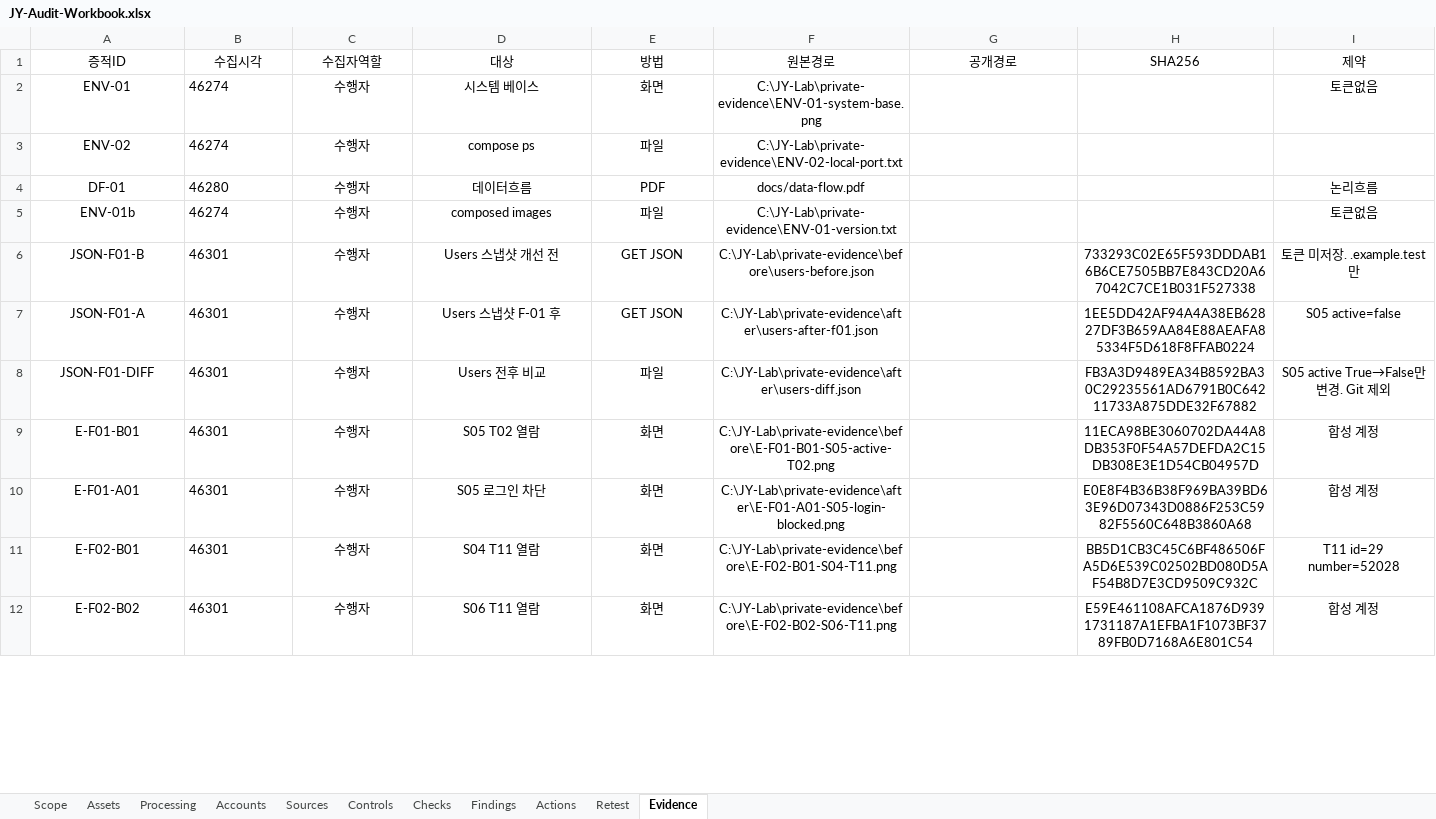
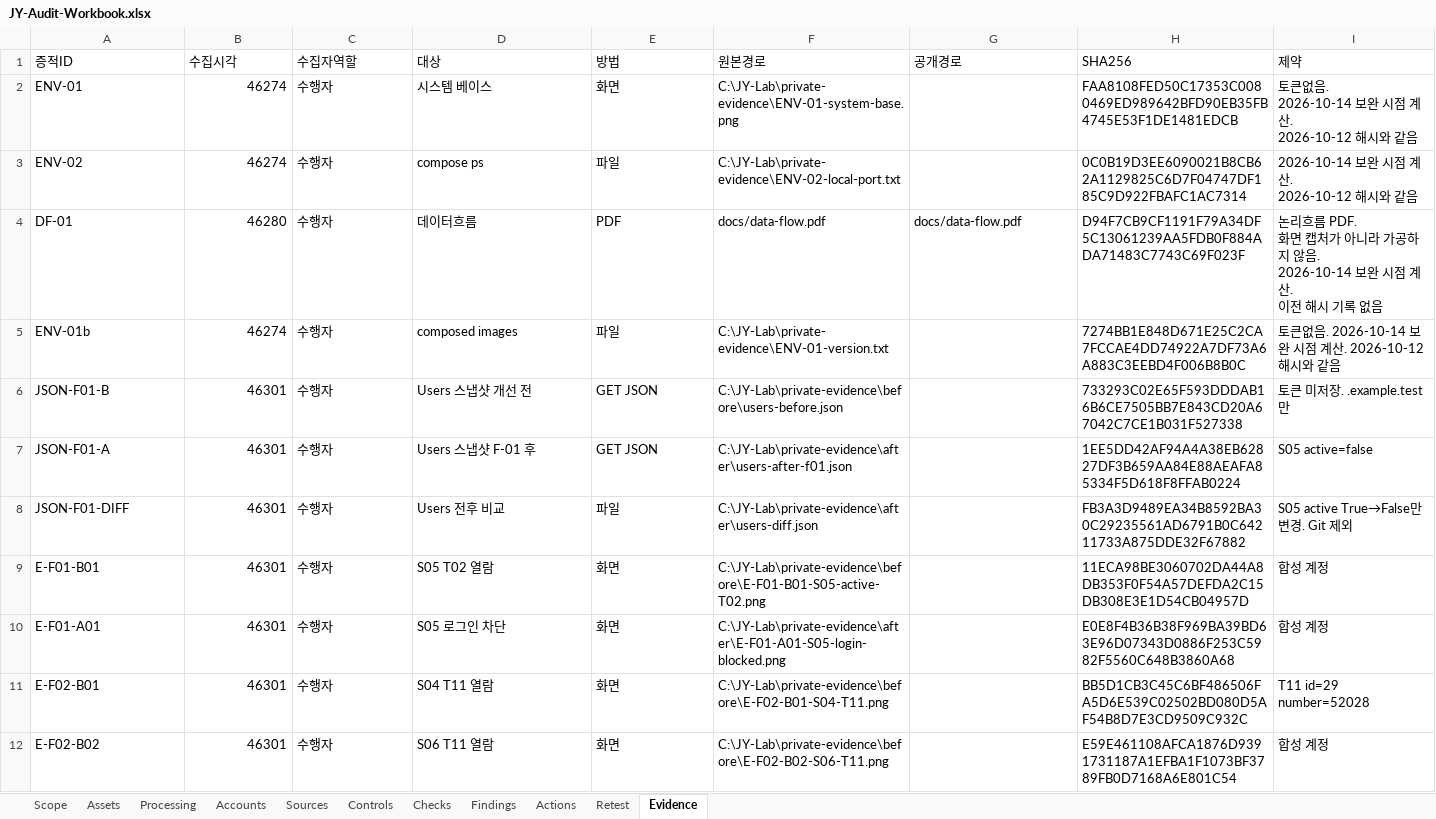
Before and after one commit to jxxnk/JY-Group-Privacy-Audit, an Excel workbook: reports/JY-Audit-Workbook.xlsx, sheet Evidence, drawn as a sheet; only a part is shown; values as stored, in another font and other column widths than the file's, no borders; table styles not drawn; ↵ is a line break in a cell; the diff covers the shown part only; the diff names each change by its address in the sheet, - before the commit and + after, or states it on an @@ line.

Commit message:
docs: record 2026-10-14 evidence hashes

```diff
--- a/reports/JY-Audit-Workbook.xlsx (sheet Evidence)
+++ b/reports/JY-Audit-Workbook.xlsx (sheet Evidence)
-A1:I1 alignment: center
+A1:I1 alignment: left
-A2:A12 alignment: center
+A2:A12 alignment: left
-B2:B12 alignment: left
+B2:B12 alignment: right
-C2:F12 alignment: center
+C2:F12 alignment: left
-H2 (SHA256): (empty)
+H2 (SHA256): FAA8108FED50C17353C0080469ED989642BFD90EB35FB4745E53F1DE1481EDCB
-I2 (제약): 토큰없음
+I2 (제약): 토큰없음. ↵ 2026-10-14 보완 시점 계산. ↵ 2026-10-12 해시와 같음
-I2 alignment: center
+I2 alignment: left
-H3 (SHA256): (empty)
+H3 (SHA256): 0C0B19D3EE6090021B8CB62A1129825C6D7F04747DF185C9D922FBAFC1AC7314
-I3 (제약): (empty)
+I3 (제약): 2026-10-14 보완 시점 계산. ↵ 2026-10-12 해시와 같음
-G4 (공개경로): (empty)
+G4 (공개경로): docs/data-flow.pdf
-H4 (SHA256): (empty)
+H4 (SHA256): D94F7CB9CF1191F79A34DF5C13061239AA5FDB0F884ADA71483C7743C69F023F
-I4 (제약): 논리흐름
+I4 (제약): 논리흐름 PDF. ↵ 화면 캡처가 아니라 가공하지 않음. ↵ 2026-10-14 보완 시점 계산. ↵ 이전 해시 기록 없음
-I4:I5 alignment: center
+I4:I5 alignment: left
-H5 (SHA256): (empty)
+H5 (SHA256): 7274BB1E848D671E25C2CA7FCCAE4DD74922A7DF73A6A883C3EEBD4F006B8B0C
-I5 (제약): 토큰없음
+I5 (제약): 토큰없음. 2026-10-14 보완 시점 계산. 2026-10-12 해시와 같음
-H6:I12 alignment: center
+H6:I12 alignment: left
```
Also changed, not shown: cell formats elsewhere in this sheet, 2 other files.
